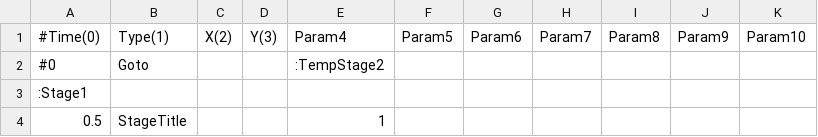
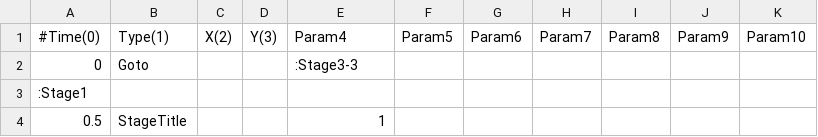
Before and after one commit to voidproc/hand, a CSV file: hand/App/event/stage.csv, drawn as a sheet; only a part is shown.

```diff
--- a/hand/App/event/stage.csv
+++ b/hand/App/event/stage.csv
@@ -1,3 +1,3 @@
 #Time(0),Type(1),X(2),Y(3),Param4,Param5,Param6,Param7,Param8,Param9,Param10
-#0,Goto,,,:TempStage2,,,,,,
+0,Goto,,,:Stage3-3,,,,,,
 :Stage1,,,,,,,,,,
```
Also changed, not shown: 6 other files.
